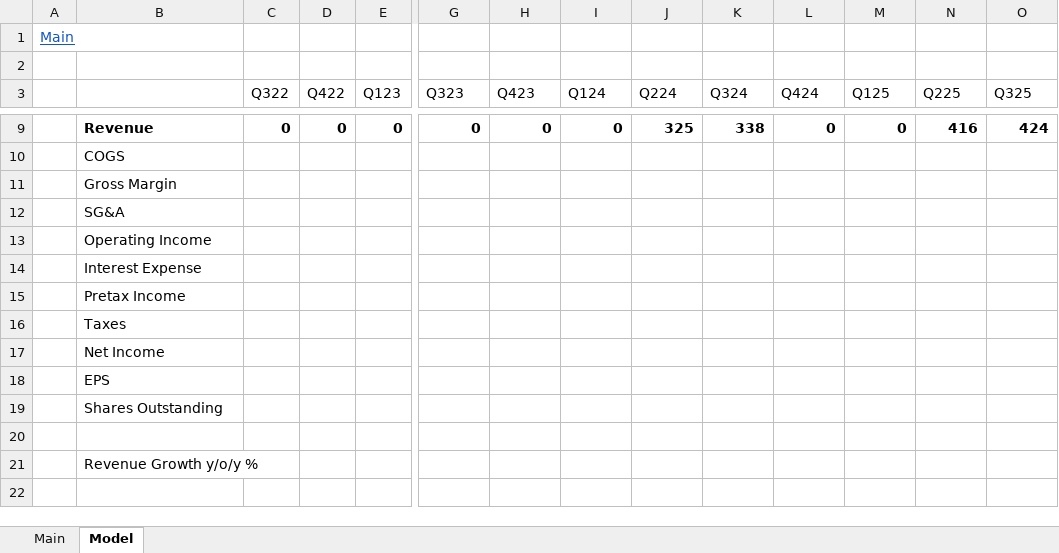
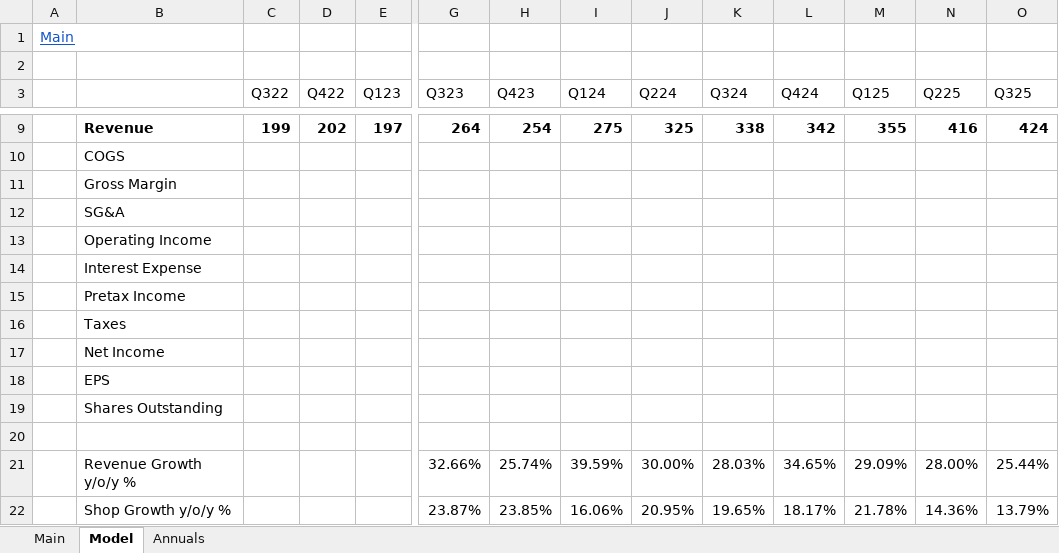
Before and after one commit to williamwaldrop03/equity-research, an Excel workbook: BROS.xlsx, sheet Model, drawn as a sheet; only a part is shown, gaps mark what is left out; values as stored, in another font and other column widths than the file's, no borders; rows hold the shown columns only; the diff covers the shown part only; the diff names each change by its address in the sheet, - before the commit and + after, or states it on an @@ line.

Commit message:
added revenues from Q322 to present; growth slowing

```diff
--- a/BROS.xlsx (sheet Model)
+++ b/BROS.xlsx (sheet Model)
+sheet tab: Annuals
-C9 (Q322): 0
+C9 (Q322): 199
-D9 (Q422): 0
+D9 (Q422): 202
-E9 (Q123): 0
+E9 (Q123): 197
-G9 (Q323): 0
+G9 (Q323): 264
-H9 (Q423): 0
+H9 (Q423): 254
-I9 (Q124): 0
+I9 (Q124): 275
-L9 (Q424): 0
+L9 (Q424): 342
-M9 (Q125): 0
+M9 (Q125): 355
-G21 (Q323): (empty)
+G21 (Q323): 32.66%
-H21 (Q423): (empty)
+H21 (Q423): 25.74%
-I21 (Q124): (empty)
+I21 (Q124): 39.59%
-J21 (Q224): (empty)
+J21 (Q224): 30.00%
-K21 (Q324): (empty)
+K21 (Q324): 28.03%
-L21 (Q424): (empty)
+L21 (Q424): 34.65%
-M21 (Q125): (empty)
+M21 (Q125): 29.09%
-N21 (Q225): (empty)
+N21 (Q225): 28.00%
-O21 (Q325): (empty)
+O21 (Q325): 25.44%
+row 22:  | Shop Growth y/o/y % |  |  |  | 23.87% | 23.85% | 16.06% | 20.95% | 19.65% | 18.17% | 21.78% | 14.36% | 13.79%
```
Also changed, not shown: 28 edited cells elsewhere in this sheet, sheet Main.
